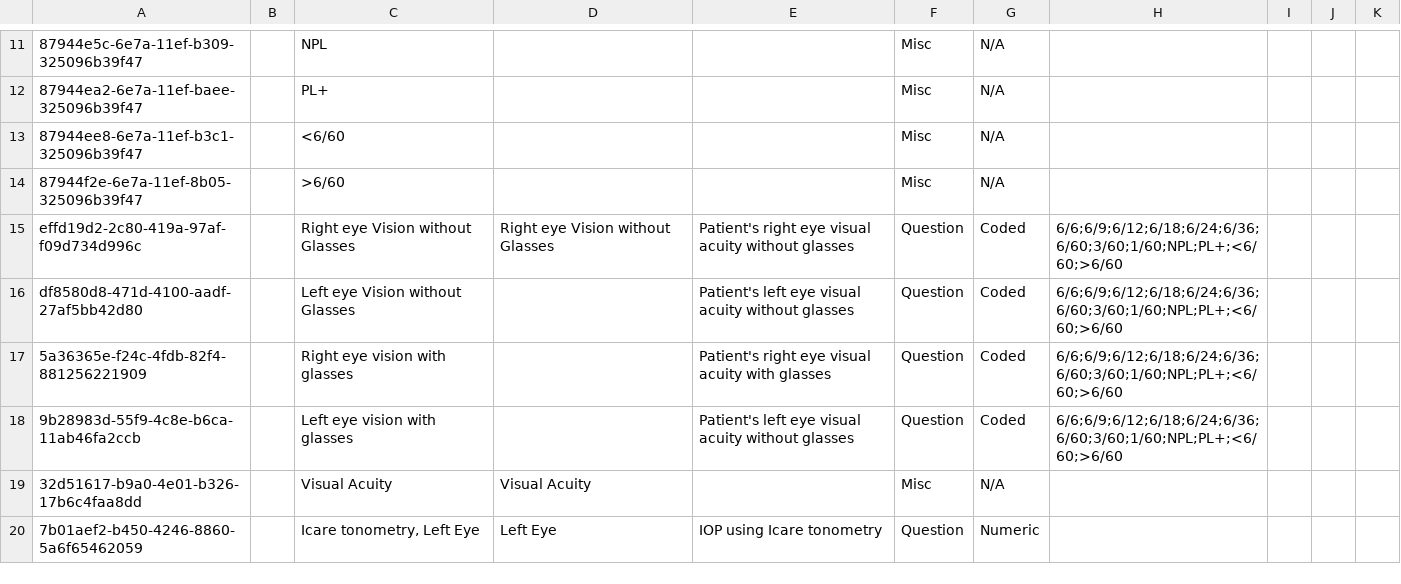
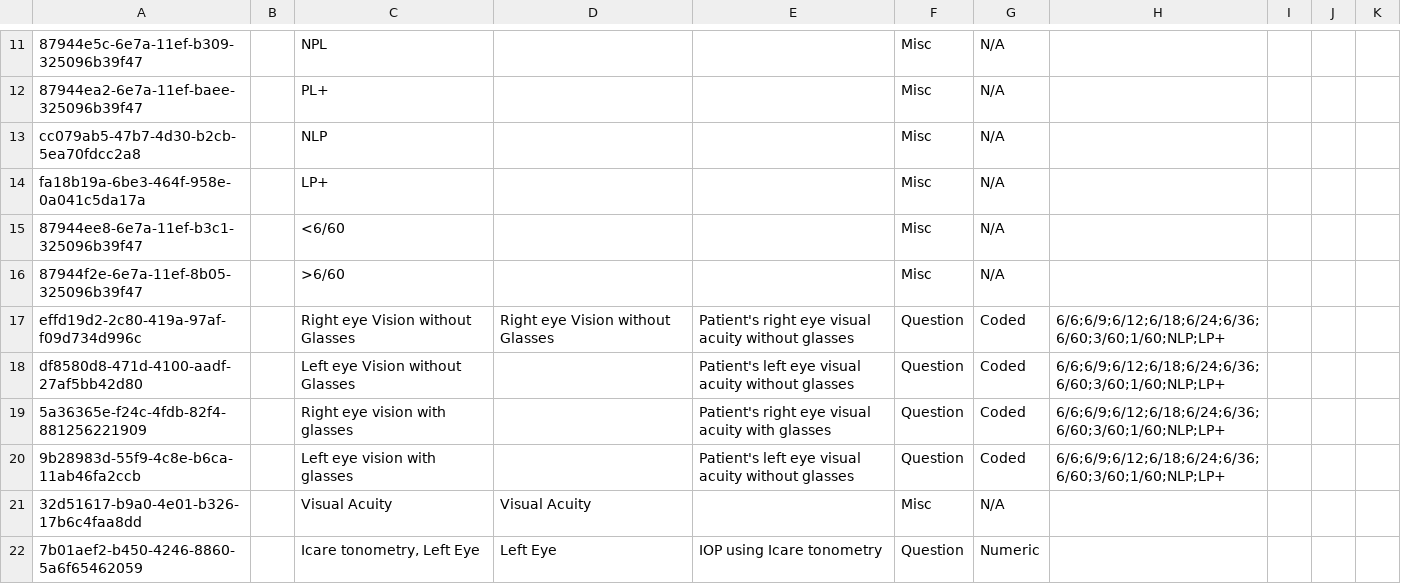
Before and after one commit to IntelliSOFT-Consulting/bdsec-metadata, a CSV file: configuration/concepts/OptometristAssessmentConcepts.csv, drawn as a sheet; only a part is shown, gaps mark what is left out; addresses are those after the commit; the diff names each change by its address in the sheet, - before the commit and + after, or states it on an @@ line.

```diff
--- a/configuration/concepts/OptometristAssessmentConcepts.csv
+++ b/configuration/concepts/OptometristAssessmentConcepts.csv
+row 13: cc079ab5-47b7-4d30-b2cb-5ea70fdcc2a8 |  | NLP |  |  | Misc | N/A
+row 14: fa18b19a-6be3-464f-958e-0a041c5da17a |  | LP+ |  |  | Misc | N/A
-H17:H20: 6/6;6/9;6/12;6/18;6/24;6/36;6/60;3/60;1/60;NPL;PL+;<6/60;>6/60
+H17:H20: 6/6;6/9;6/12;6/18;6/24;6/36;6/60;3/60;1/60;NLP;LP+
```
Also changed, not shown: 1 other file.
